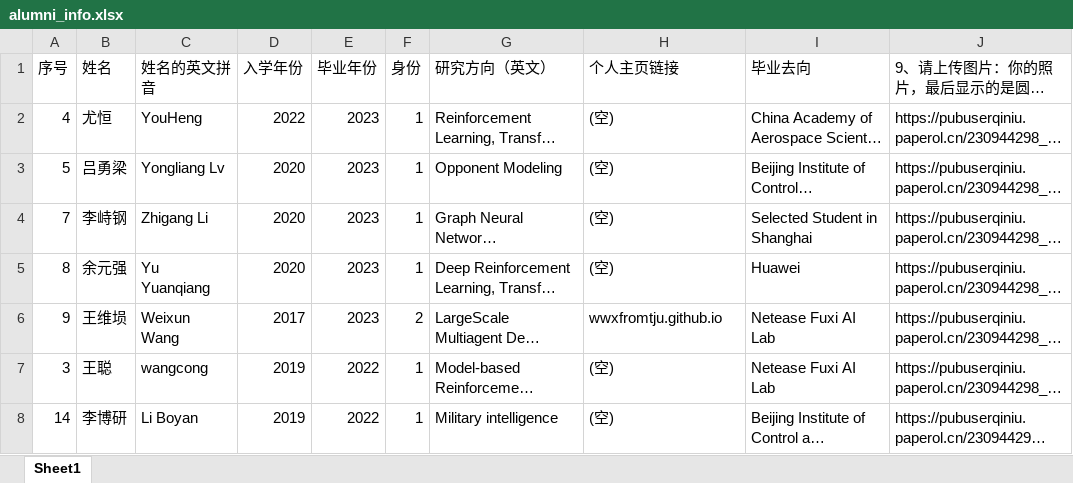
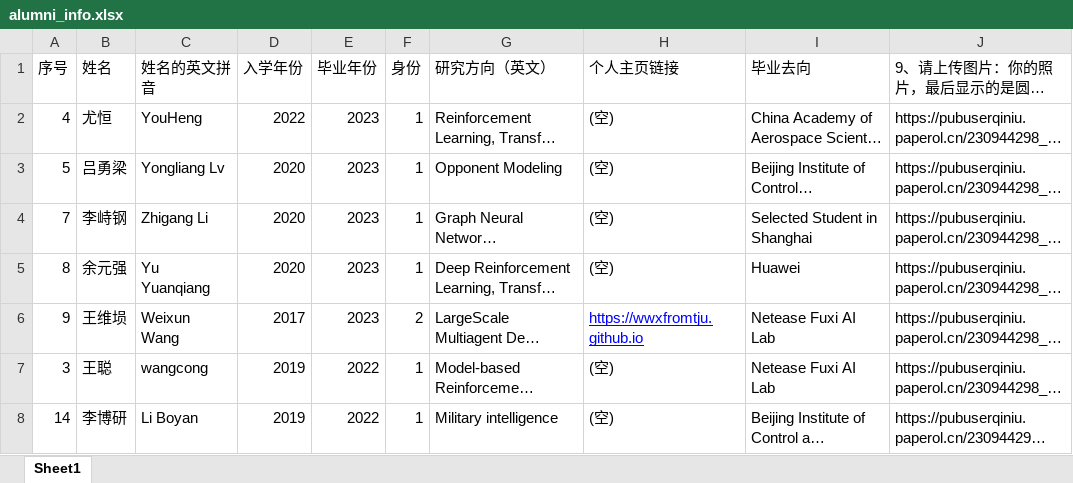
Before and after one commit to TJU-DRL-LAB/rl.beiyang.ren, an Excel workbook: script/alumni_info.xlsx, sheet Sheet1, drawn as a sheet; only a part is shown; long unchanged cells end in …; values as stored, in another font and other column widths than the file's, no borders; the diff names each change by its address in the sheet, - before the commit and + after, or states it on an @@ line.

```diff
--- a/script/alumni_info.xlsx (sheet Sheet1)
+++ b/script/alumni_info.xlsx (sheet Sheet1)
-H6 (个人主页链接): wwxfromtju.github.io
+H6 (个人主页链接): https://wwxfromtju.github.io
@@ H6 underline: off → on, text colour: black → #0000FF @@
```
Also changed, not shown: script/team_info.xlsx, 2 other files.
